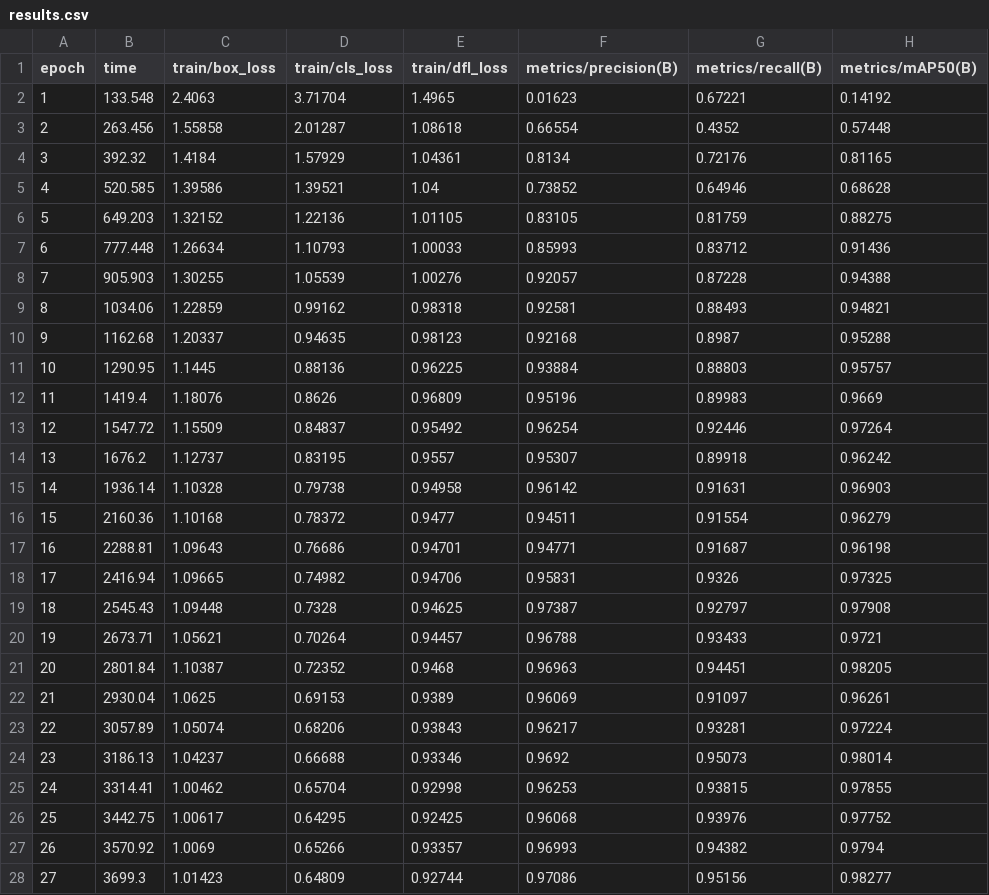
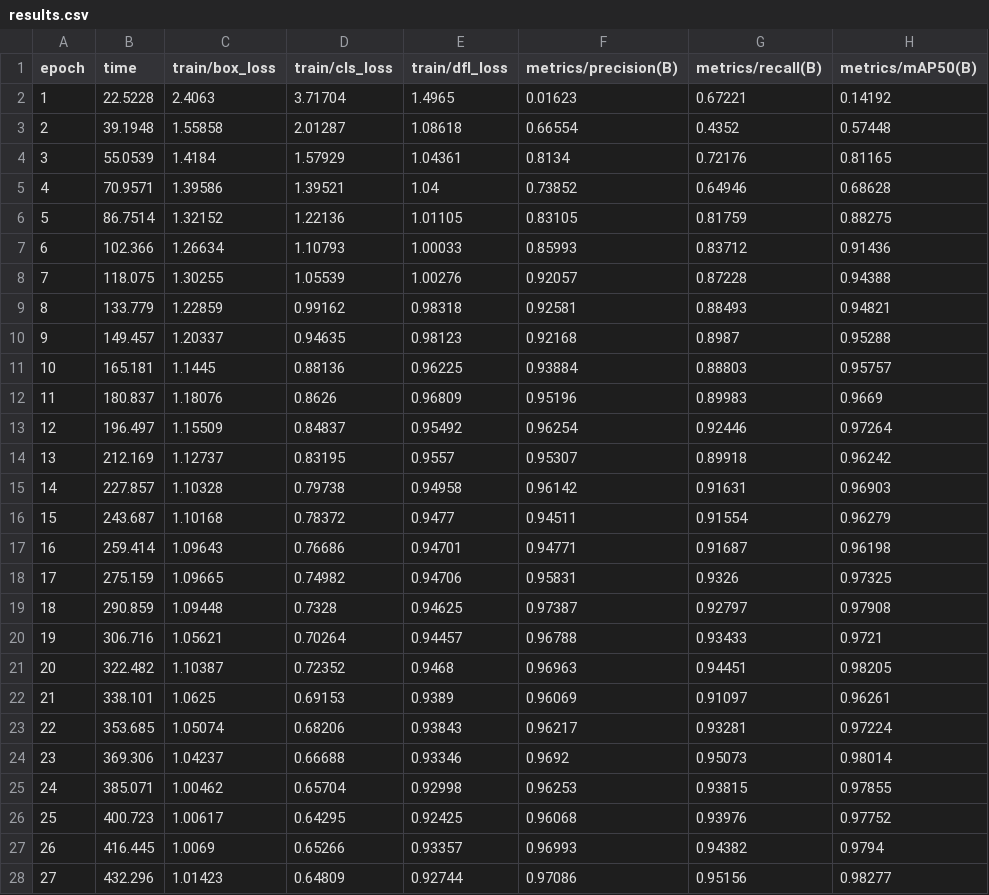
Before and after one commit to luisvega5/PCB_Defect_Project, a CSV file: runs_yolov8/yolov8_pcb_deeppcb/results.csv, drawn as a sheet; only a part is shown; the diff covers the shown part only; the diff names each change by its address in the sheet, - before the commit and + after, or states it on an @@ line.

```diff
--- a/runs_yolov8/yolov8_pcb_deeppcb/results.csv
+++ b/runs_yolov8/yolov8_pcb_deeppcb/results.csv
-B2 (time): 133.548
+B2 (time): 22.5228
-B3 (time): 263.456
+B3 (time): 39.1948
-B4 (time): 392.32
+B4 (time): 55.0539
-B5 (time): 520.585
+B5 (time): 70.9571
-B6 (time): 649.203
+B6 (time): 86.7514
-B7 (time): 777.448
+B7 (time): 102.366
-B8 (time): 905.903
+B8 (time): 118.075
-B9 (time): 1034.06
+B9 (time): 133.779
-B10 (time): 1162.68
+B10 (time): 149.457
-B11 (time): 1290.95
+B11 (time): 165.181
-B12 (time): 1419.4
+B12 (time): 180.837
-B13 (time): 1547.72
+B13 (time): 196.497
-B14 (time): 1676.2
+B14 (time): 212.169
-B15 (time): 1936.14
+B15 (time): 227.857
-B16 (time): 2160.36
+B16 (time): 243.687
-B17 (time): 2288.81
+B17 (time): 259.414
-B18 (time): 2416.94
+B18 (time): 275.159
-B19 (time): 2545.43
+B19 (time): 290.859
-B20 (time): 2673.71
+B20 (time): 306.716
-B21 (time): 2801.84
+B21 (time): 322.482
-B22 (time): 2930.04
+B22 (time): 338.101
-B23 (time): 3057.89
+B23 (time): 353.685
-B24 (time): 3186.13
+B24 (time): 369.306
-B25 (time): 3314.41
+B25 (time): 385.071
-B26 (time): 3442.75
+B26 (time): 400.723
-B27 (time): 3570.92
+B27 (time): 416.445
-B28 (time): 3699.3
+B28 (time): 432.296
```
Also changed, not shown: 23 edited cells elsewhere in this file, runs_yolov8/yolov8_pcb_kaggle_pcb/results.csv, 26 other files.
